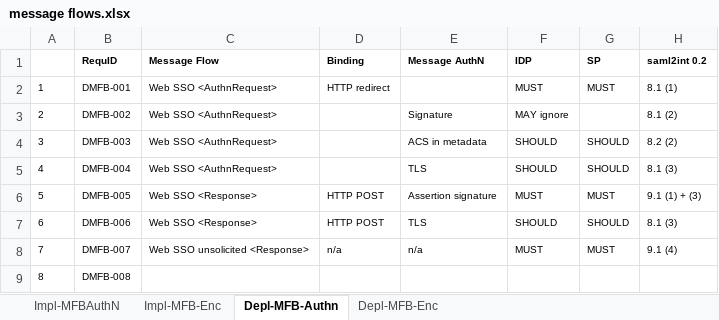
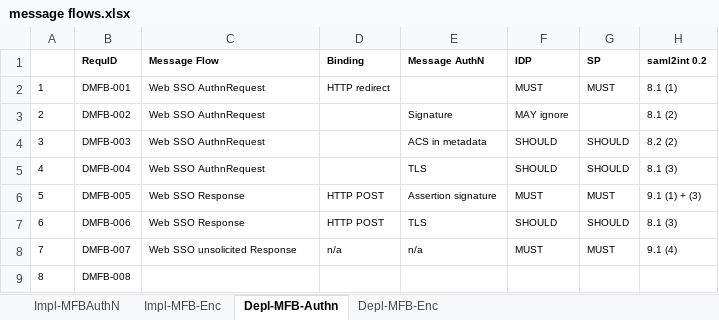
Before and after one commit to KantaraInitiative/SAMLprofiles, an Excel workbook: internal/message flows.xlsx, sheet Depl-MFB-Authn, drawn as a sheet; values as stored, in another font and other column widths than the file's, no borders; the diff names each change by its address in the sheet, - before the commit and + after, or states it on an @@ line.

```diff
--- a/internal/message flows.xlsx (sheet Depl-MFB-Authn)
+++ b/internal/message flows.xlsx (sheet Depl-MFB-Authn)
-C2:C5 (Message Flow): Web SSO <AuthnRequest>
+C2:C5 (Message Flow): Web SSO AuthnRequest
-C6:C7 (Message Flow): Web SSO <Response>
+C6:C7 (Message Flow): Web SSO Response
-C8 (Message Flow): Web SSO unsolicited <Response>
+C8 (Message Flow): Web SSO unsolicited Response
```
Also changed, not shown: sheet Impl-MFBAuthN, sheet Impl-MFB-Enc, 28 other files.
